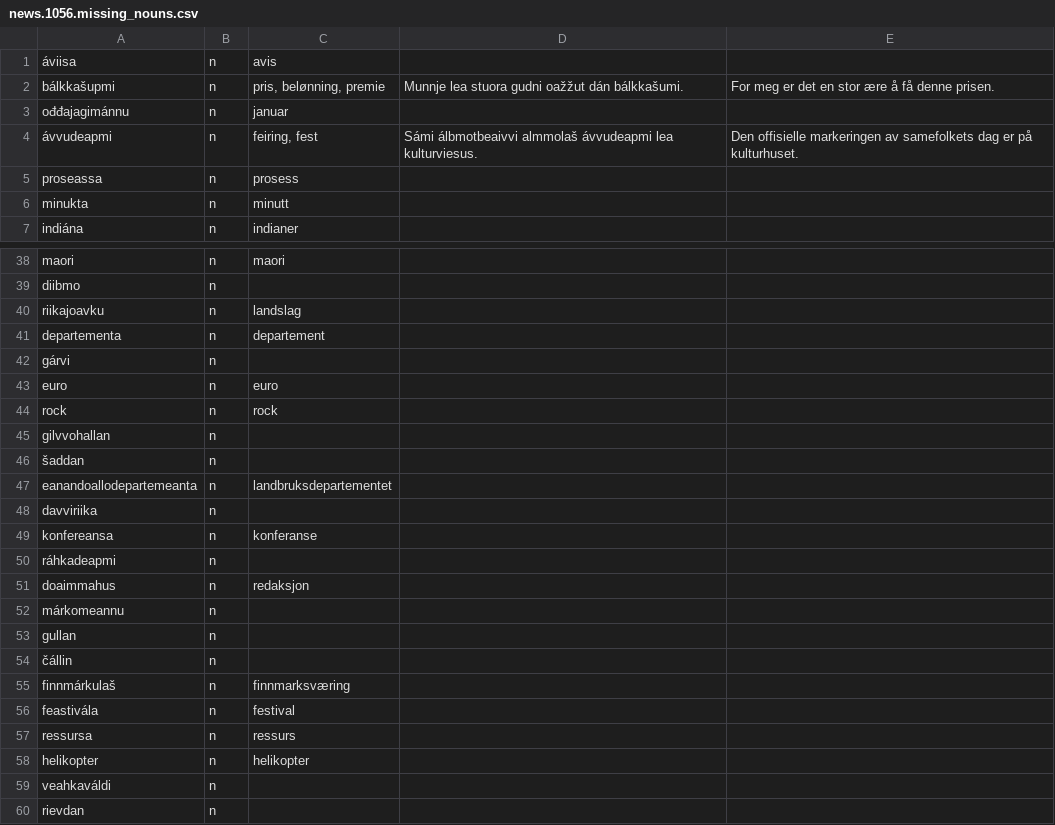
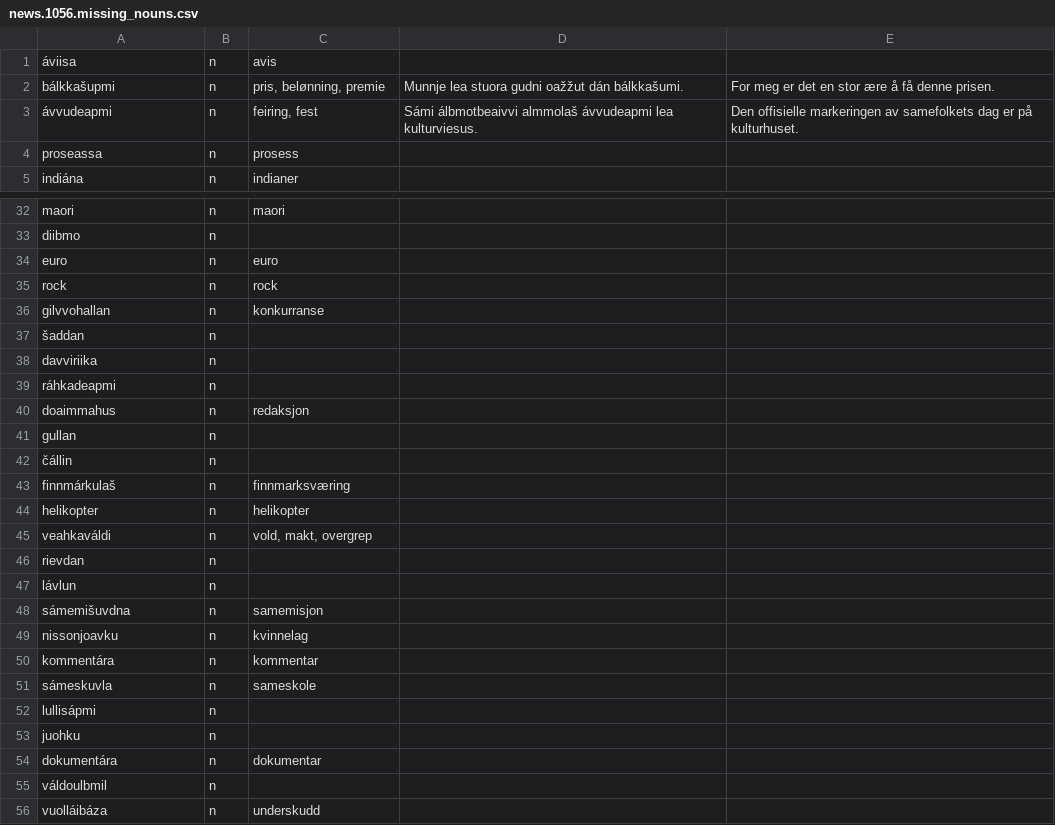
Before and after one commit to giellalt/dict-sme-nob, a CSV file: inc/news1056/news.1056.missing_nouns.csv, drawn as a sheet; only a part is shown, gaps mark what is left out; the shorter side is filled out with more unchanged rows; the diff covers the shown part only.

Commit message:
added translations and added sublemmas to nounCommon_smenob.xml.

```diff
--- a/inc/news1056/news.1056.missing_nouns.csv
+++ b/inc/news1056/news.1056.missing_nouns.csv
@@ -2,6 +2,4 @@
 bálkkašupmi	n	pris, belønning, premie	Munnje lea stuora gudni oažžut dán bálkkašumi.	For meg er det en stor ære å få denne prisen.
-ođđajagimánnu	n	januar
 ávvudeapmi	n	feiring, fest	Sámi álbmotbeaivvi almmolaš ávvudeapmi lea kulturviesus.	Den offisielle markeringen av samefolkets dag er på kulturhuset.
 proseassa	n	prosess
-minukta	n	minutt
 indiána	n	indianer
@@ -39,15 +33,9 @@ maori	n	maori
 diibmo	n	
-riikajoavku	n	landslag
-departementa	n	departement
-gárvi	n	
 euro	n	euro
 rock	n	rock
-gilvvohallan	n	
+gilvvohallan	n	konkurranse
 šaddan	n	
-eanandoallodepartemeanta	n	landbruksdepartementet
 davviriika	n	
-konfereansa	n	konferanse
 ráhkadeapmi	n	
 doaimmahus	n	redaksjon
-márkomeannu	n	
 gullan	n	
@@ -55,6 +43,4 @@ gullan	n
 finnmárkulaš	n	finnmarksværing
-feastivála	n	festival
-ressursa	n	ressurs
 helikopter	n	helikopter
-veahkaváldi	n	
+veahkaváldi	n	vold, makt, overgrep
 rievdan	n	
```
Also changed, not shown: 24 removed rows and 15 edited cells elsewhere in this file.
